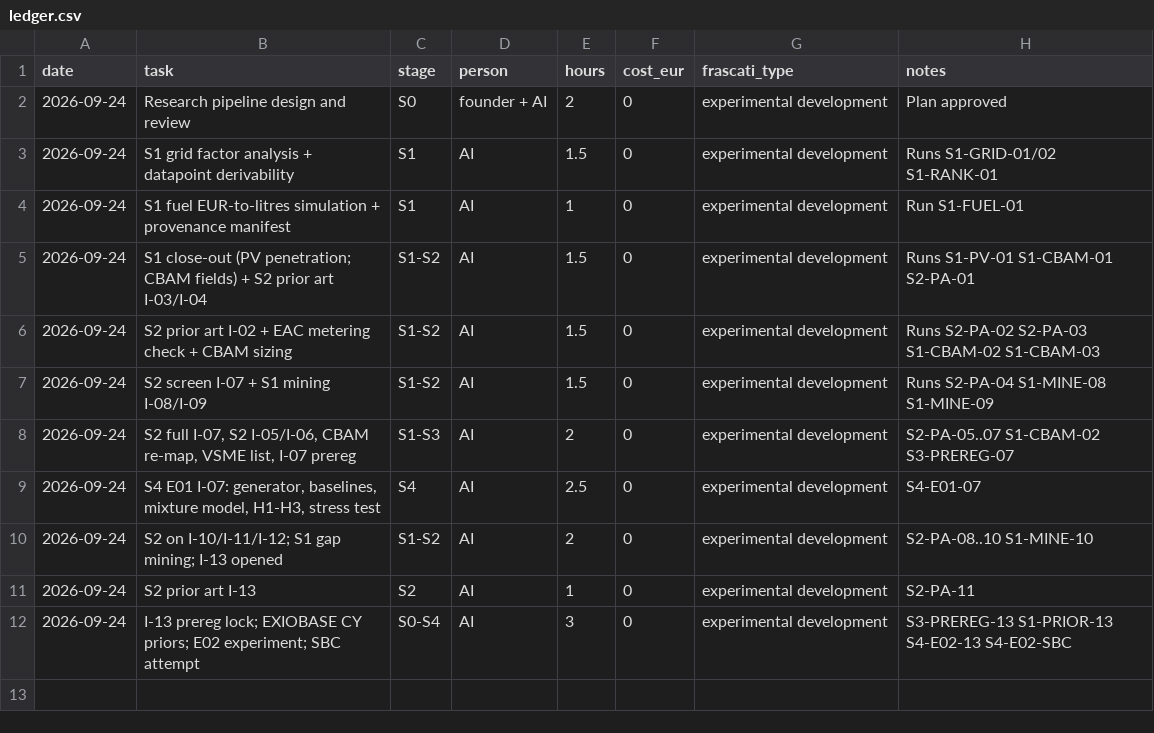
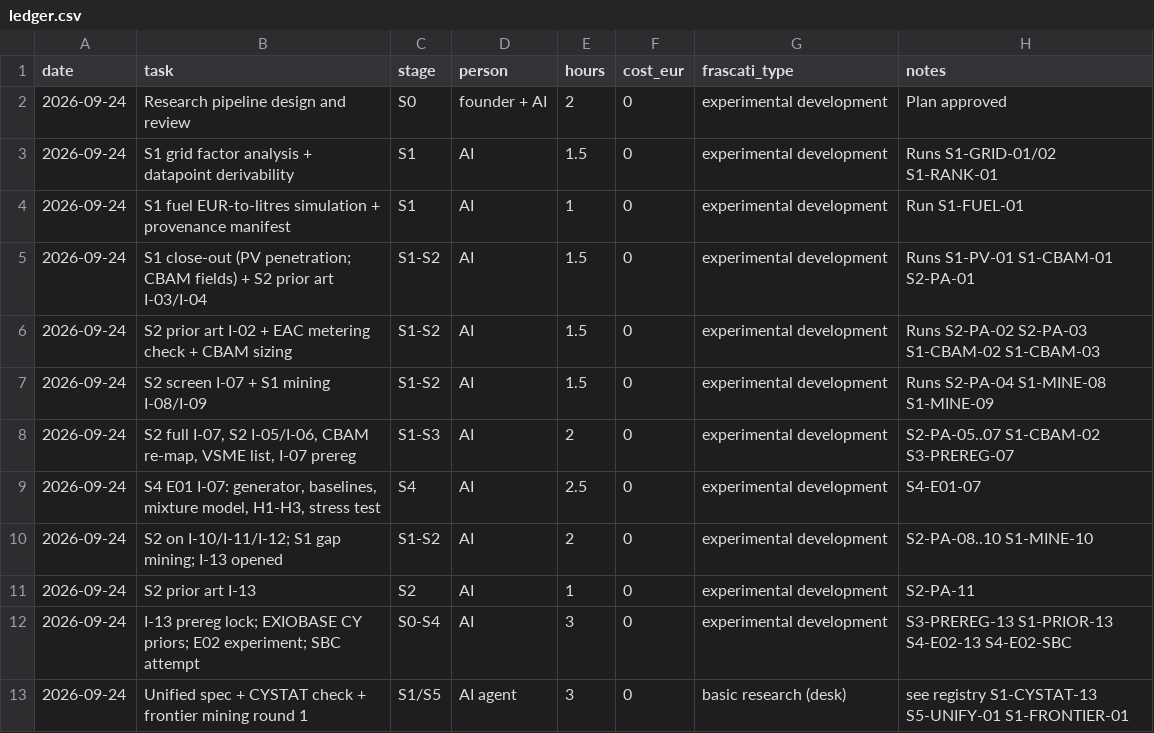
Before and after one commit to programmeradu/cyprus-connect, a CSV file: research/ledger.csv, drawn as a sheet.

```diff
--- a/research/ledger.csv
+++ b/research/ledger.csv
@@ -12 +12,2 @@ date,task,stage,person,hours,cost_eur,frascati_type,notes
 2026-09-24,I-13 prereg lock; EXIOBASE CY priors; E02 experiment; SBC attempt,S0-S4,AI,3,0,experimental development,S3-PREREG-13 S1-PRIOR-13 S4-E02-13 S4-E02-SBC
+2026-09-24,Unified spec + CYSTAT check + frontier mining round 1,S1/S5,AI agent,3,0,basic research (desk),see registry S1-CYSTAT-13 S5-UNIFY-01 S1-FRONTIER-01
```
Also changed, not shown: research/ideas.csv.
